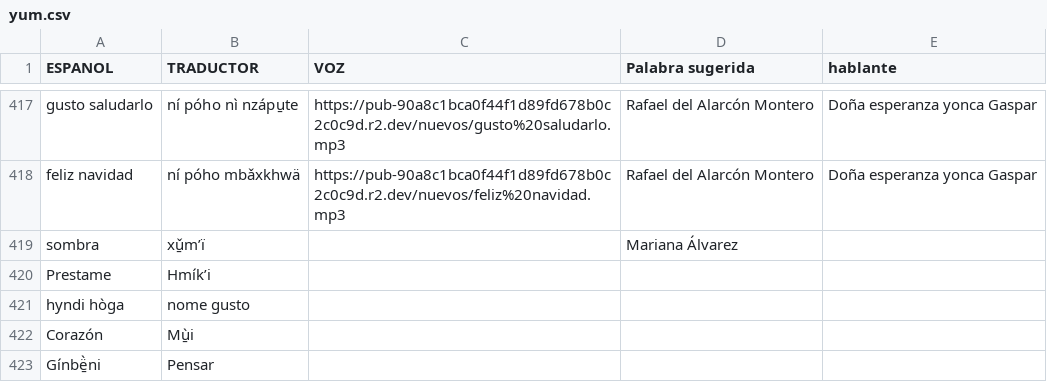
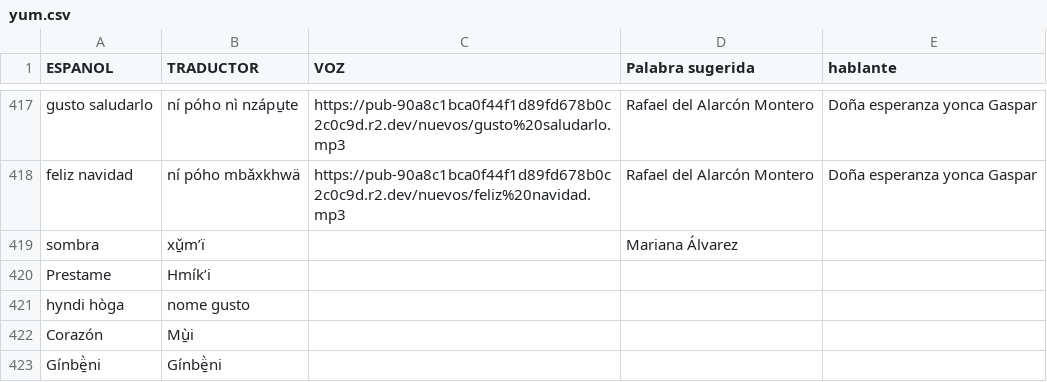
Before and after one commit to damaonihokani-cyber/diccionario, a CSV file: yum.csv, drawn as a sheet; only a part is shown, gaps mark what is left out.

Commit message:
Actualización con BOM UTF-8 para Ñaño Otomí - 2026-11-18T00:31:42.725Z

```diff
--- a/yum.csv
+++ b/yum.csv
@@ -422,2 +422,2 @@ hyndi hòga 	nome gusto
 Corazón	Mu̱‌̀i			
-Gínbë̱̀ni 	Pensar 			
+Gínbë̱̀ni 	Gínbë̱̀ni			
```
